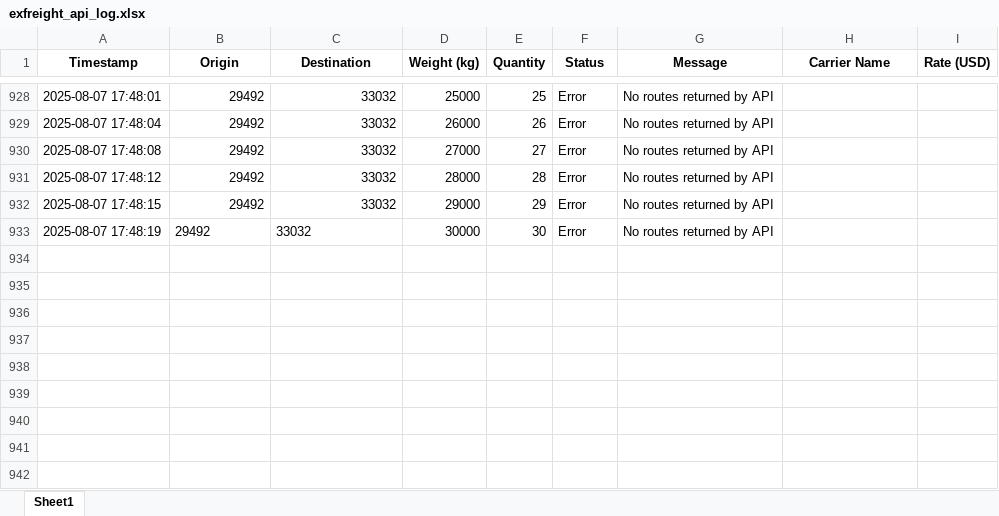
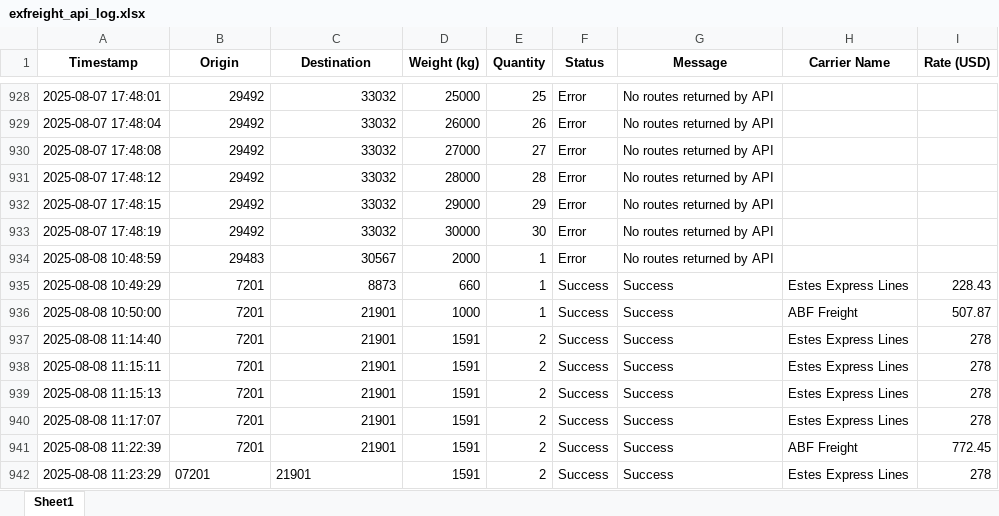
Before and after one commit to Ayyanagouda006/FBA-Pricing-Tool, an Excel workbook: Logs/exfreight_api_log.xlsx, sheet Sheet1, drawn as a sheet; only a part is shown, gaps mark what is left out; values as stored, in another font and other column widths than the file's, no borders; the diff names each change by its address in the sheet, - before the commit and + after, or states it on an @@ line.

```diff
--- a/Logs/exfreight_api_log.xlsx (sheet Sheet1)
+++ b/Logs/exfreight_api_log.xlsx (sheet Sheet1)
-B933:C933 alignment: left
+B933:C933 alignment: right
+row 934: 2025-08-08 10:48:59 | 29483 | 30567 | 2000 | 1 | Error | No routes returned by API
+row 935: 2025-08-08 10:49:29 | 7201 | 8873 | 660 | 1 | Success | Success | Estes Express Lines | 228.43
+row 936: 2025-08-08 10:50:00 | 7201 | 21901 | 1000 | 1 | Success | Success | ABF Freight | 507.87
+row 937: 2025-08-08 11:14:40 | 7201 | 21901 | 1591 | 2 | Success | Success | Estes Express Lines | 278
+row 938: 2025-08-08 11:15:11 | 7201 | 21901 | 1591 | 2 | Success | Success | Estes Express Lines | 278
+row 939: 2025-08-08 11:15:13 | 7201 | 21901 | 1591 | 2 | Success | Success | Estes Express Lines | 278
+row 940: 2025-08-08 11:17:07 | 7201 | 21901 | 1591 | 2 | Success | Success | Estes Express Lines | 278
+row 941: 2025-08-08 11:22:39 | 7201 | 21901 | 1591 | 2 | Success | Success | ABF Freight | 772.45
+row 942: 2025-08-08 11:23:29 | 07201 | 21901 | 1591 | 2 | Success | Success | Estes Express Lines | 278
```
Also changed, not shown: Data/API Data/exfreight_output.xlsx, Logs/heyprimo_api_tracking.xlsx, 9 other files.
